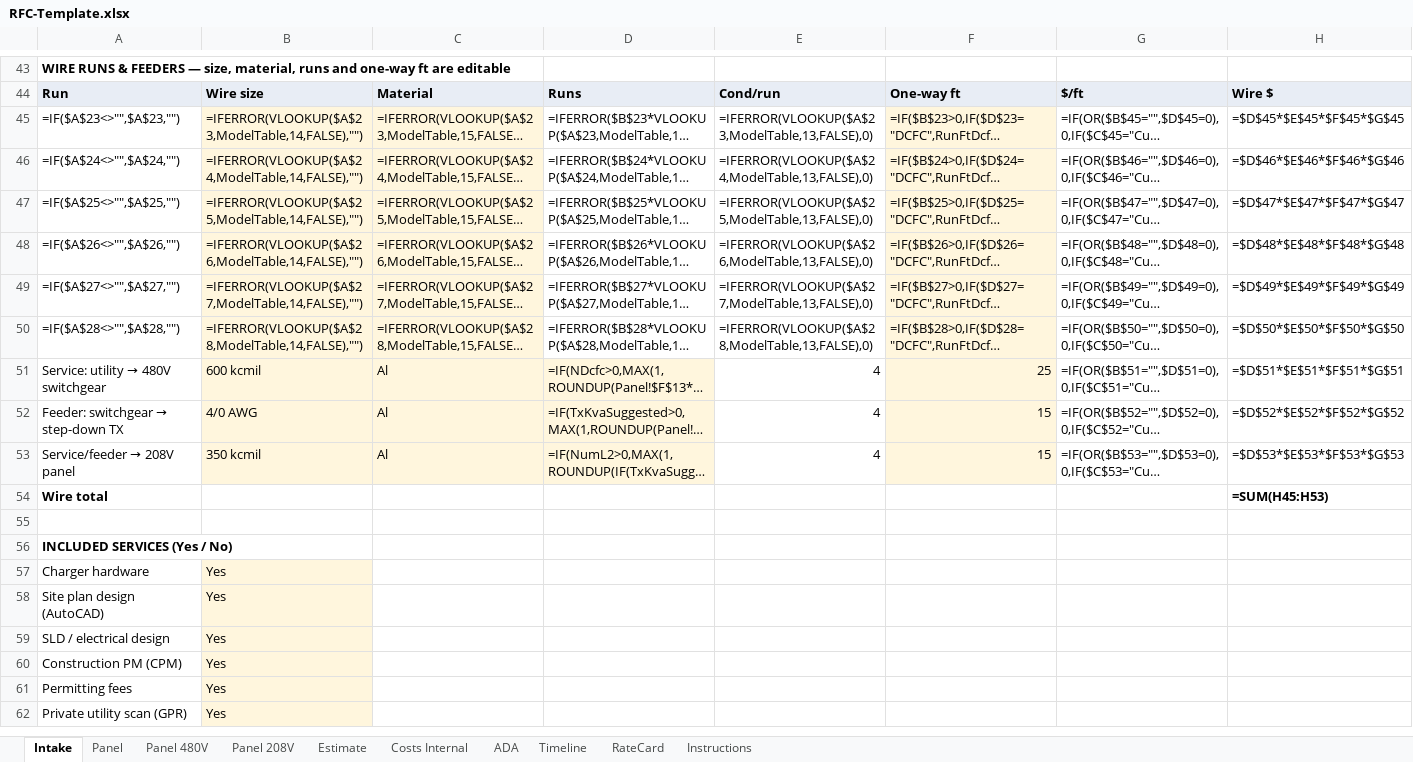
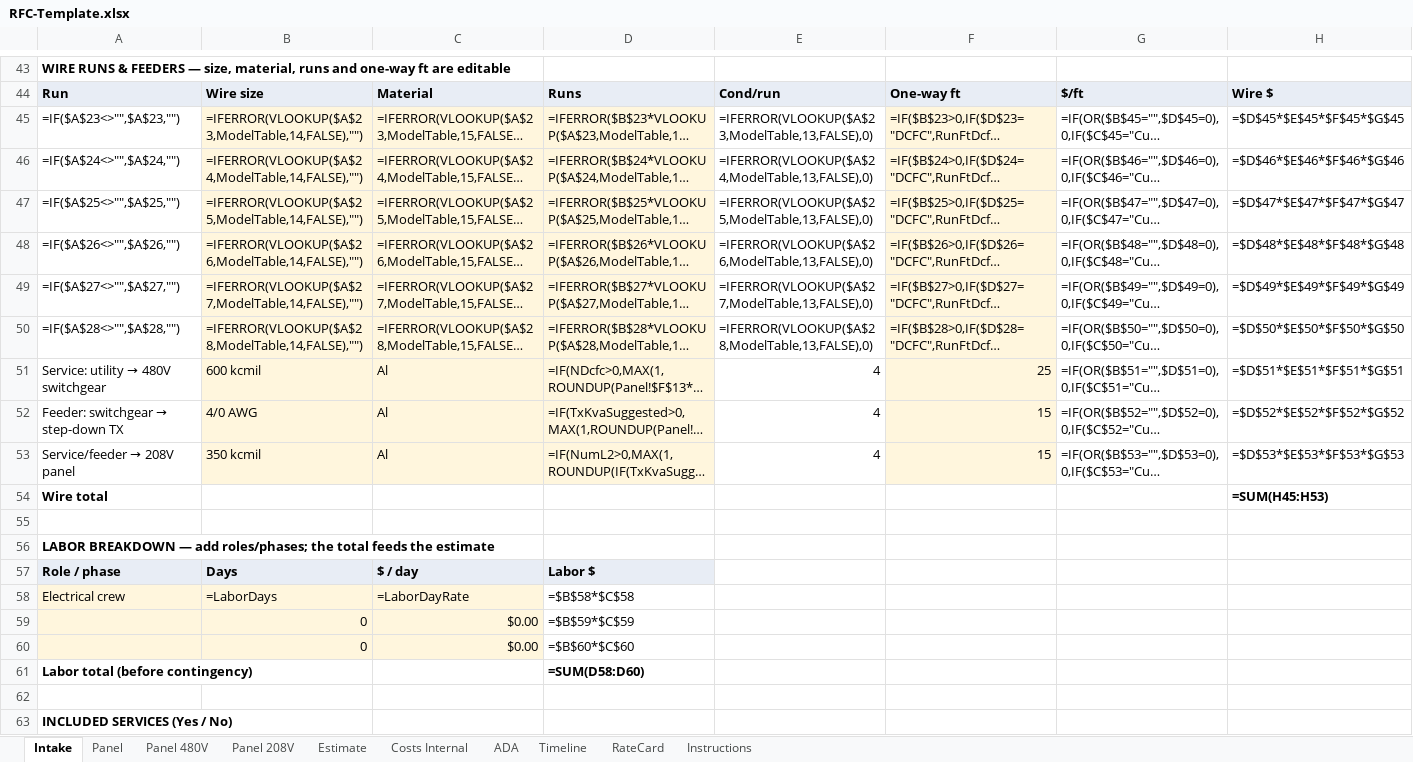
Before and after one commit to vatsal4545/rfc-estimator, an Excel workbook: templates/RFC-Template.xlsx, sheet Intake, drawn as a sheet; only a part is shown, gaps mark what is left out; the shorter side is filled out with more unchanged rows; long unchanged cells end in …; values as stored, in another font and other column widths than the file's, no borders; formulas without a stored value are shown as written; the diff names each change by its address in the sheet, - before the commit and + after, or states it on an @@ line.

```diff
--- a/templates/RFC-Template.xlsx (sheet Intake)
+++ b/templates/RFC-Template.xlsx (sheet Intake)
-D45:D50 fill: none
+D45:D50 fill: #FFF6DD
+row 56: LABOR BREAKDOWN — add roles/phases; the total feeds the estimate
+row 57: Role / phase | Days | $ / day | Labor $
+row 58: Electrical crew | =LaborDays | =LaborDayRate | =$B$58*$C$58
+row 59:  | 0 | $0.00 | =$B$59*$C$59
+row 60:  | 0 | $0.00 | =$B$60*$C$60
+row 61: Labor total (before contingency) |  |  | =SUM(D58:D60)
+row 62: (empty)
```
Also changed, not shown: sheet Instructions, sheet Estimate, sheet Costs Internal, 1 other file.
